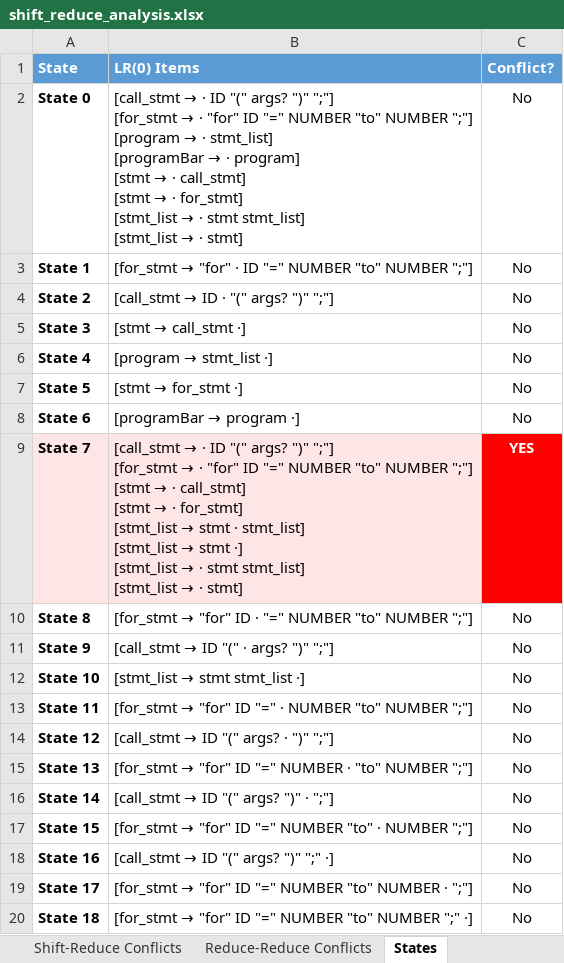
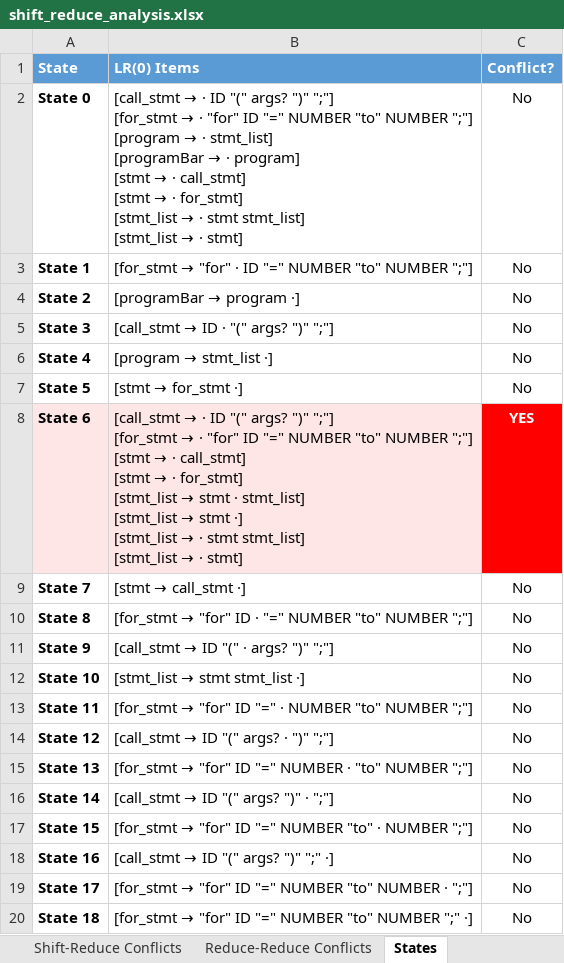
Before and after one commit to RaiderBhai/PatternLang, an Excel workbook: ParserCodes/shift_reduce_analysis.xlsx, sheet States, drawn as a sheet; values as stored, in another font and other column widths than the file's, no borders; ↵ is a line break in a cell; the diff names each change by its address in the sheet, - before the commit and + after, or states it on an @@ line.

```diff
--- a/ParserCodes/shift_reduce_analysis.xlsx (sheet States)
+++ b/ParserCodes/shift_reduce_analysis.xlsx (sheet States)
@@ B4 (LR(0) Items): [call_stmt → ID · "(" args? ")" ";"] → [programBar → program ·] @@
@@ B5 (LR(0) Items): [stmt → call_stmt ·] → [call_stmt → ID · "(" args? ")" ";"] @@
-A8:B8 fill: none
+A8:B8 fill: #FFE6E6
@@ B8 (LR(0) Items): [programBar → program ·] → [call_stmt → · ID "(" args? ")" ";"] ↵ [for_stmt → · "for" ID "=" NUMBER "to" NUMBER ";"] ↵ [stmt → · call_stmt] ↵ [stmt → · for_stmt] ↵ [stmt_list → stmt · stmt_list] ↵ [stmt_list → stmt ·] ↵ [stmt_list → · stmt stmt_list] ↵ [stmt_list → · stmt] @@
-C8 (Conflict?): No
+C8 (Conflict?): YES
@@ C8 fill: none → #FF0000, bold: off → on, text colour: black → #FFFFFF @@
-A9:B9 fill: #FFE6E6
+A9:B9 fill: none
@@ B9 (LR(0) Items): [call_stmt → · ID "(" args? ")" ";"] ↵ [for_stmt → · "for" ID "=" NUMBER "to" NUMBER ";"] ↵ [stmt → · call_stmt] ↵ [stmt → · for_stmt] ↵ [stmt_list → stmt · stmt_list] ↵ [stmt_list → stmt ·] ↵ [stmt_list → · stmt stmt_list] ↵ [stmt_list → · stmt] → [stmt → call_stmt ·] @@
-C9 (Conflict?): YES
+C9 (Conflict?): No
@@ C9 fill: #FF0000 → none, bold: on → off, text colour: #FFFFFF → black @@
```
Also changed, not shown: sheet Transitions, sheet Shift-Reduce Conflicts, sheet Grammar, sheet Conflict States Detail, ParserCodes/RD_analysis.xlsx, ParserCodes/clr_analysis.xlsx, 8 other files.
